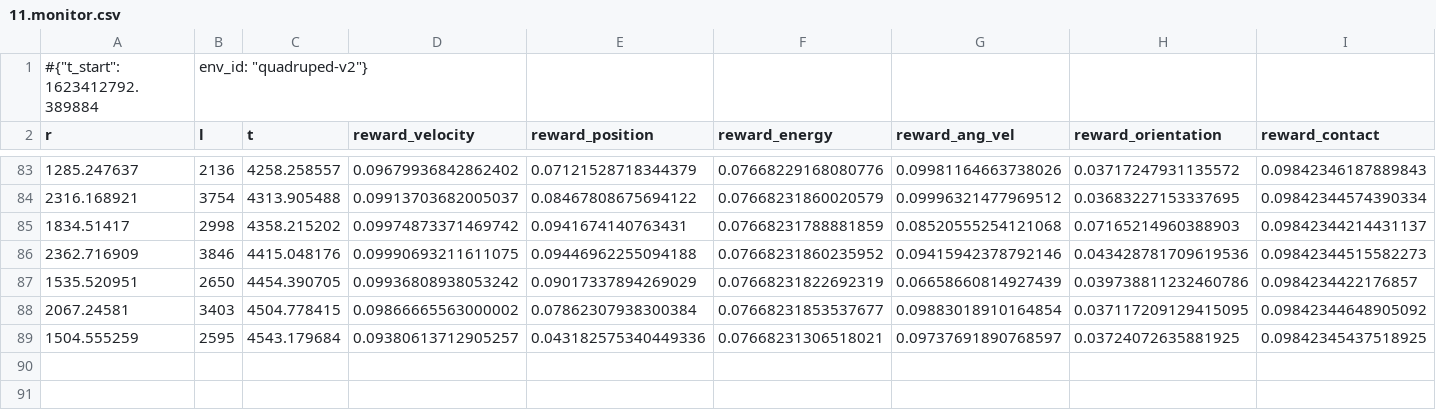
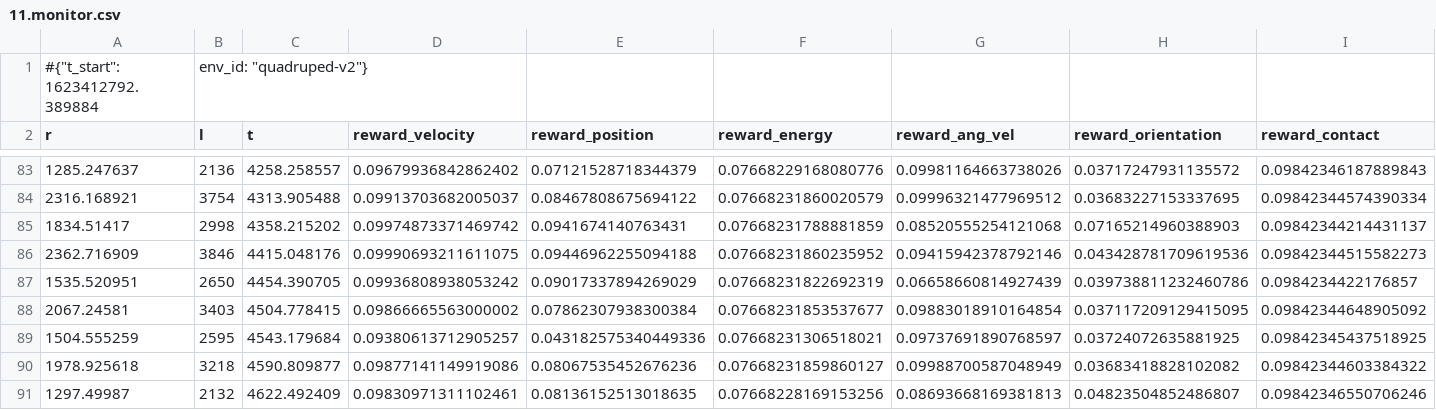
Before and after one commit to shandilya1998/OmnidirectionalController, a CSV file: assets/out/models/exp2/11.monitor.csv, drawn as a sheet; only a part is shown, gaps mark what is left out; rows hold the shown columns only; the diff names each change by its address in the sheet, - before the commit and + after, or states it on an @@ line.

```diff
--- a/assets/out/models/exp2/11.monitor.csv
+++ b/assets/out/models/exp2/11.monitor.csv
+row 90: 1978.925618 | 3218 | 4590.809877 | 0.09877141149919086 | 0.08067535452676236 | 0.07668231859860127 | 0.09988700587048949 | 0.03683418828102082 | 0.09842344603384322
+row 91: 1297.49987 | 2132 | 4622.492409 | 0.09830971311102461 | 0.08136152513018635 | 0.07668228169153256 | 0.08693668169381813 | 0.04823504852486807 | 0.09842346550706246
```
Also changed, not shown: assets/out/models/exp2/0.monitor.csv, assets/out/models/exp2/10.monitor.csv, 39 other files.
